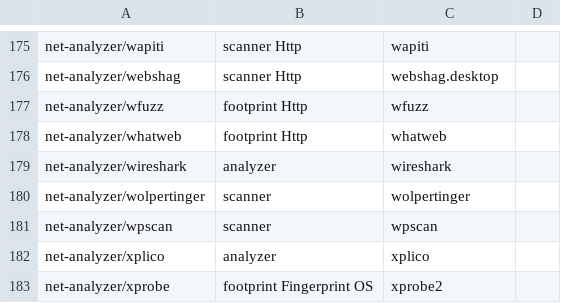
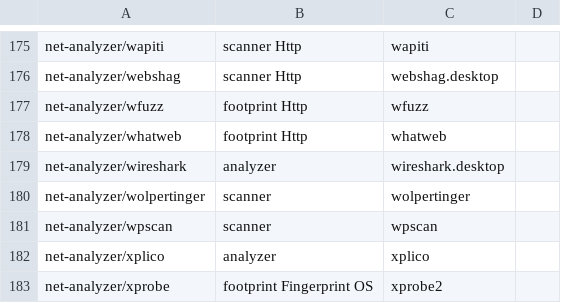
Before and after one commit to pentoo/genmenu, a CSV file: src/share/genmenu/db.csv, drawn as a sheet; only a part is shown, gaps mark what is left out.

Commit message:
genmenu: wireshark db fix

```diff
--- a/src/share/genmenu/db.csv
+++ b/src/share/genmenu/db.csv
@@ -178,3 +178,3 @@ net-analyzer/wfuzz,footprint Http,wfuzz
 net-analyzer/whatweb,footprint Http,whatweb
-net-analyzer/wireshark,analyzer,wireshark
+net-analyzer/wireshark,analyzer,wireshark.desktop
 net-analyzer/wolpertinger,scanner,wolpertinger
```
